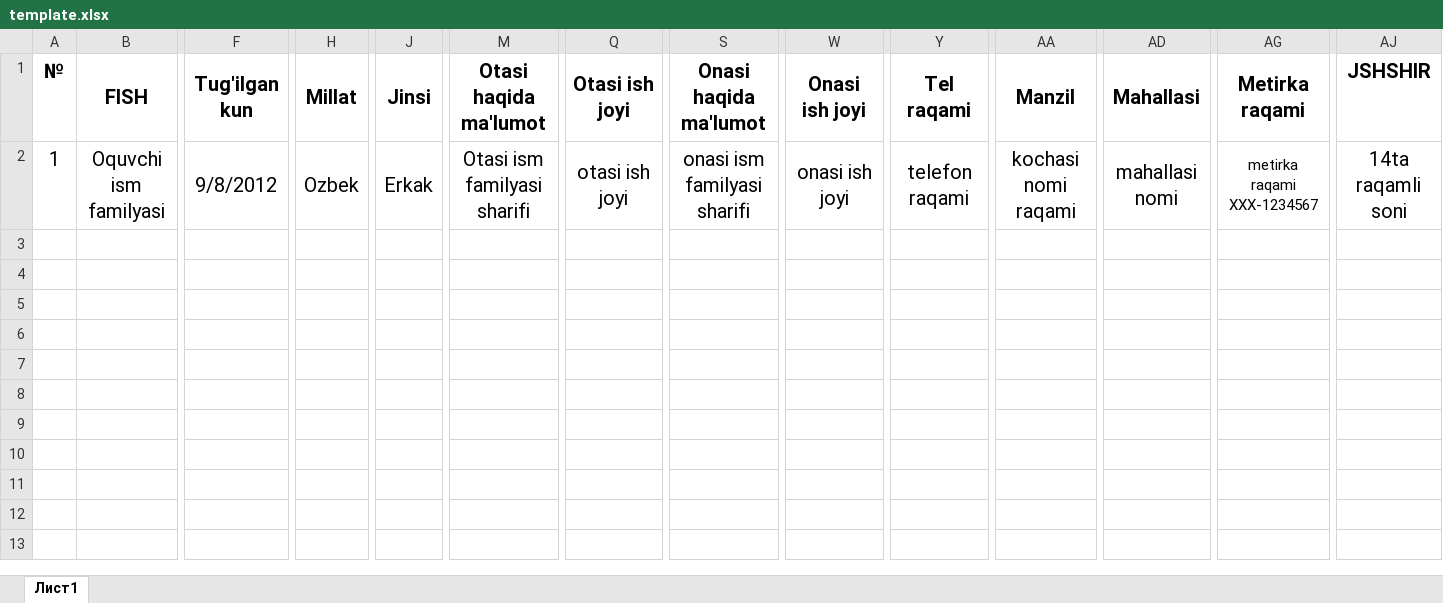
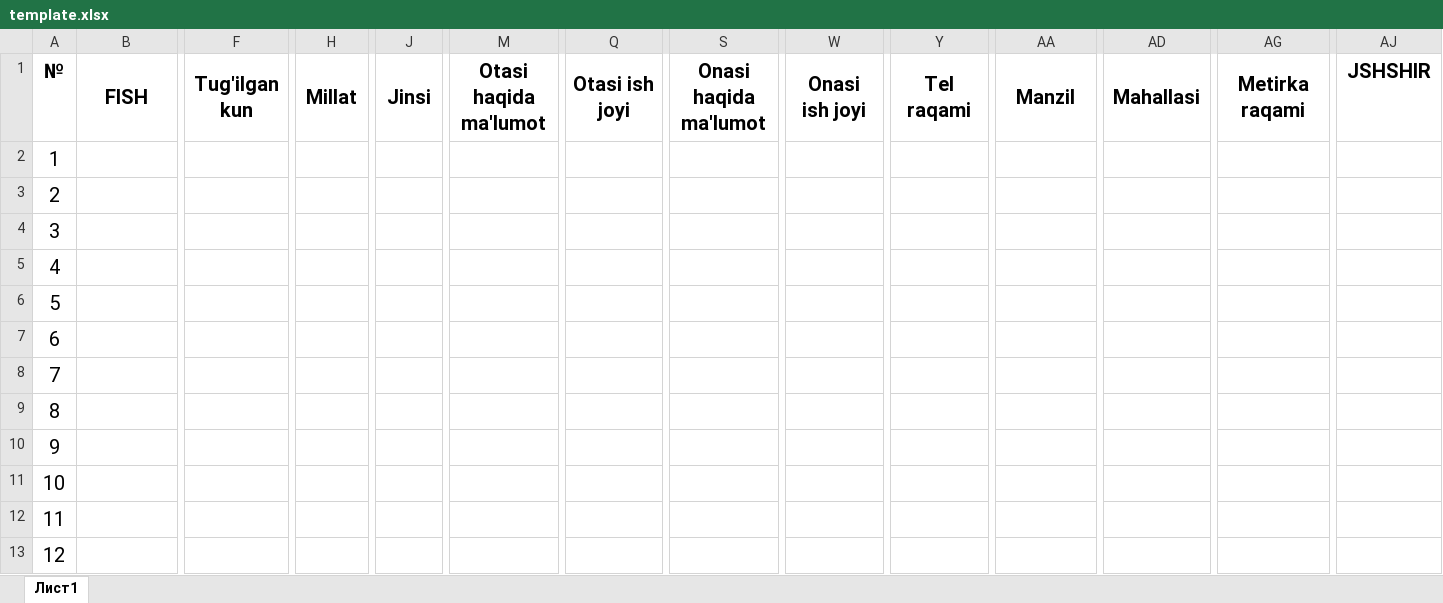
Before and after one commit to theuzbekN1/maktabuchunexcel, an Excel workbook: template.xlsx, sheet Лист1, drawn as a sheet; only a part is shown, gaps mark what is left out; values as stored, in another font and other column widths than the file's, no borders; removed rows and columns are numbered as before the commit, all else as after; rows hold the shown columns only; the diff covers the shown part only; the diff names each change by its address in the sheet, - before the commit and + after, or states it on an @@ line.

Commit message:
Update

```diff
--- a/template.xlsx (sheet Лист1)
+++ b/template.xlsx (sheet Лист1)
-row 2: 1 | Oquvchi ism familyasi | 9/8/2012 | Ozbek | Erkak | Otasi ism familyasi sharifi | otasi ish joyi | onasi ism familyasi sharifi | onasi ish joyi | telefon raqami | kochasi nomi raqami | mahallasi nomi | metirka raqami XXX-1234567 | 14ta raqamli soni
+row 2: 1
+row 3: 2
+row 4: 3
+row 5: 4
+row 6: 5
+row 7: 6
+row 8: 7
+row 9: 8
+row 10: 9
+row 11: 10
+row 12: 11
+row 13: 12
```
Also changed, not shown: 13 added rows elsewhere in this sheet.
